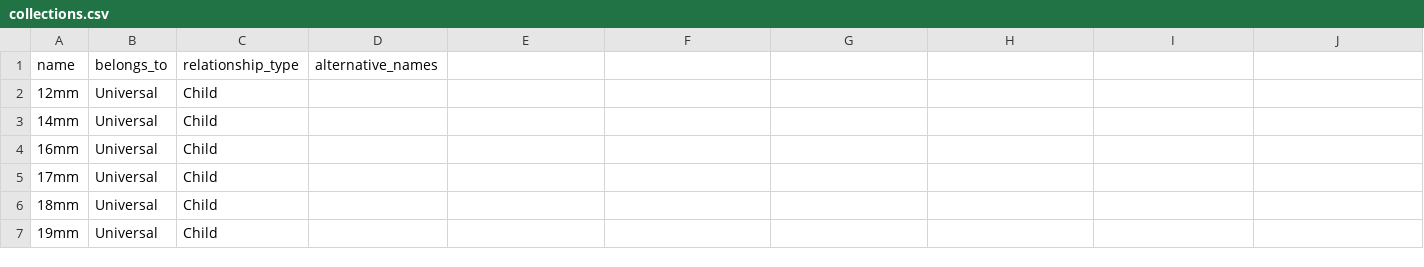
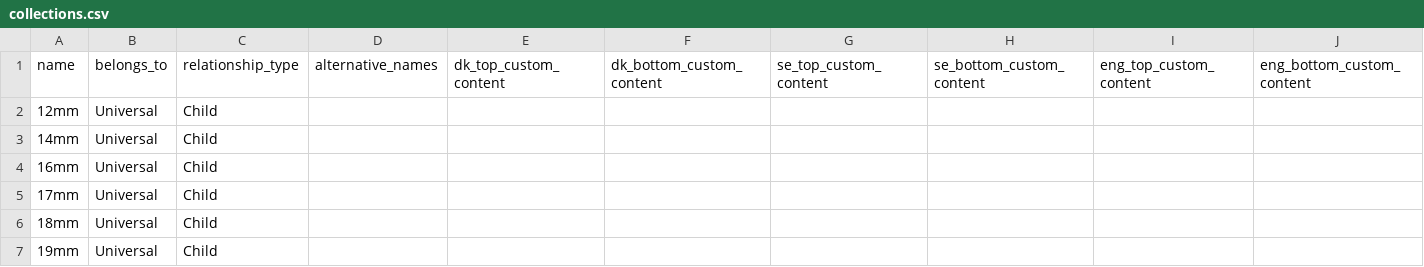
Before and after one commit to Kapack/FromMagentoToMatrixify, a CSV file: src/db/csv/collections/collections.csv, drawn as a sheet; only a part is shown; the diff names each change by its address in the sheet, - before the commit and + after, or states it on an @@ line.

```diff
--- a/src/db/csv/collections/collections.csv
+++ b/src/db/csv/collections/collections.csv
-E1: (empty)
+E1: dk_top_custom_content
-F1: (empty)
+F1: dk_bottom_custom_content
-G1: (empty)
+G1: se_top_custom_content
-H1: (empty)
+H1: se_bottom_custom_content
-I1: (empty)
+I1: eng_top_custom_content
-J1: (empty)
+J1: eng_bottom_custom_content
```
Also changed, not shown: 36 other files.
